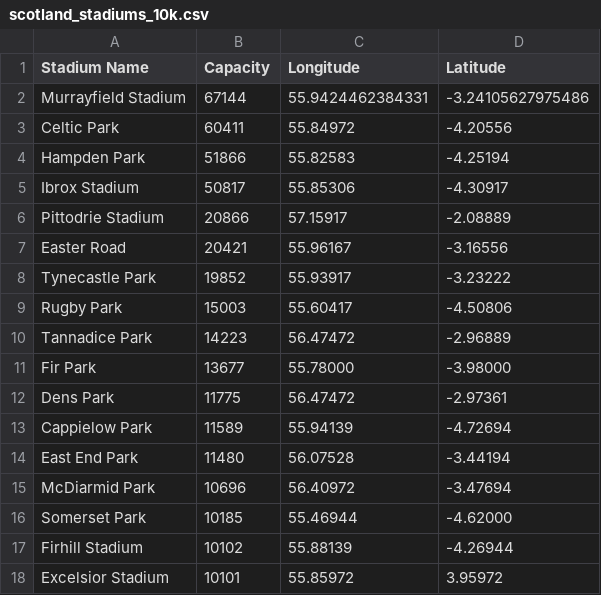
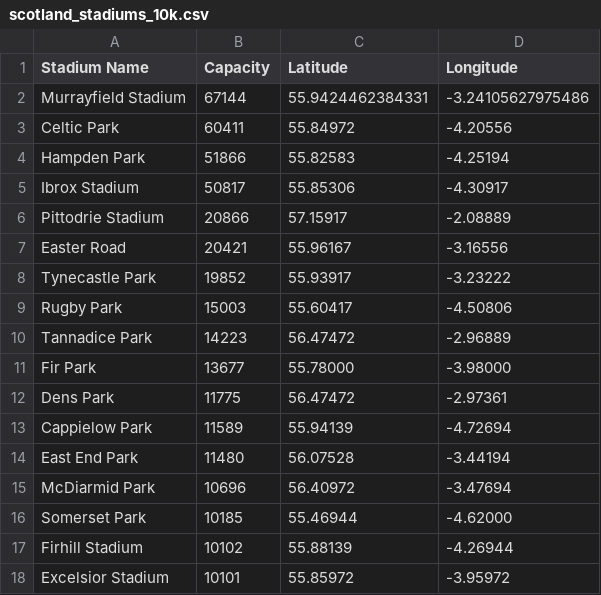
Before and after one commit to mercedeshf/mercedeshf.github.io, a CSV file: scotland_stadiums_10k.csv, drawn as a sheet.

```diff
--- a/scotland_stadiums_10k.csv
+++ b/scotland_stadiums_10k.csv
@@ -1,2 +1,2 @@
-Stadium Name,Capacity,Longitude,Latitude
+Stadium Name,Capacity,Latitude,Longitude
 Murrayfield Stadium,67144,55.9424462384331,-3.24105627975486
@@ -17,2 +17,2 @@ Somerset Park,10185,55.46944,-4.62000
 Firhill Stadium,10102,55.88139,-4.26944
-Excelsior Stadium,10101,55.85972,3.95972
+Excelsior Stadium,10101,55.85972,-3.95972
```
Also changed, not shown: 1 other file.
